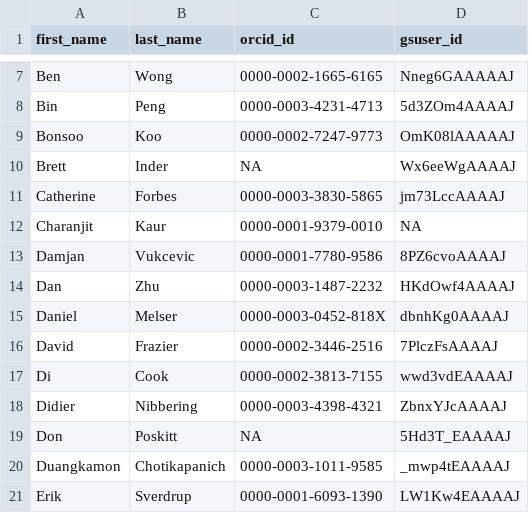
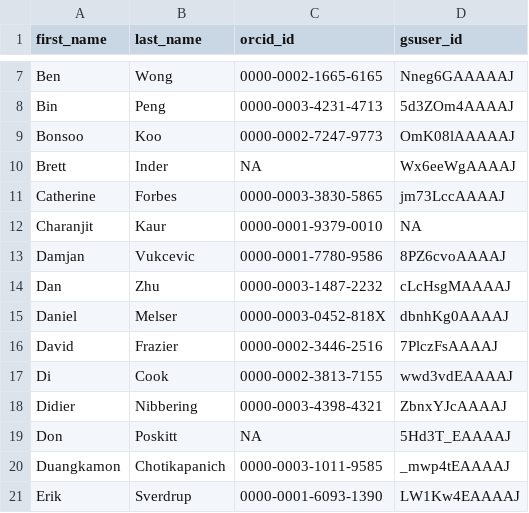
Before and after one commit to GeorgeAthana/spiderorchid, a CSV file: data-raw/staff_ids.csv, drawn as a sheet; only a part is shown, gaps mark what is left out.

```diff
--- a/data-raw/staff_ids.csv
+++ b/data-raw/staff_ids.csv
@@ -13,3 +13,3 @@ Charanjit,Kaur,0000-0001-9379-0010,NA
 Damjan,Vukcevic,0000-0001-7780-9586,8PZ6cvoAAAAJ
-Dan,Zhu,0000-0003-1487-2232,HKdOwf4AAAAJ
+Dan,Zhu,0000-0003-1487-2232,cLcHsgMAAAAJ
 Daniel,Melser,0000-0003-0452-818X,dbnhKg0AAAAJ
```
Also changed, not shown: 1 other file.
